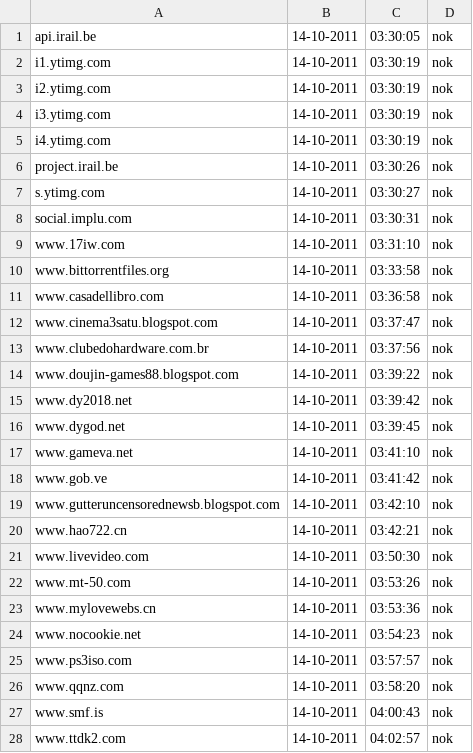
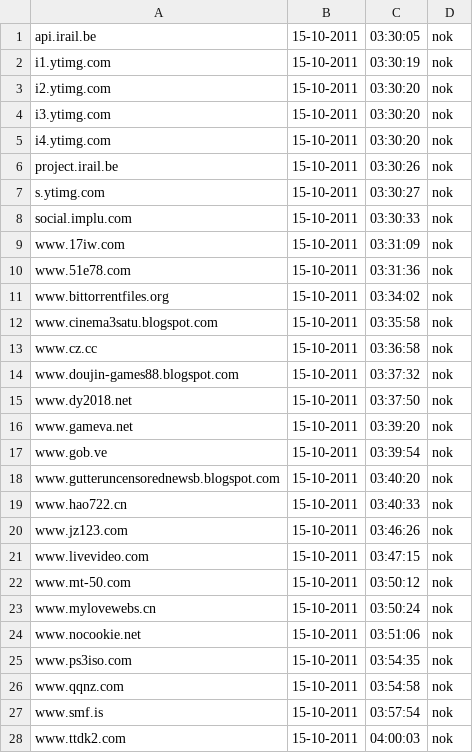
Before and after one commit to Tuinslak/GFW-URL-checker, a CSV file: testResults/nl/results_nok.csv, drawn as a sheet; only a part is shown; the diff covers the shown part only.

```diff
--- a/testResults/nl/results_nok.csv
+++ b/testResults/nl/results_nok.csv
@@ -1,28 +1,28 @@
-api.irail.be,14-10-2011,03:30:05,nok
-i1.ytimg.com,14-10-2011,03:30:19,nok
-i2.ytimg.com,14-10-2011,03:30:19,nok
-i3.ytimg.com,14-10-2011,03:30:19,nok
-i4.ytimg.com,14-10-2011,03:30:19,nok
-project.irail.be,14-10-2011,03:30:26,nok
-s.ytimg.com,14-10-2011,03:30:27,nok
-social.implu.com,14-10-2011,03:30:31,nok
-www.17iw.com,14-10-2011,03:31:10,nok
-www.bittorrentfiles.org,14-10-2011,03:33:58,nok
-www.casadellibro.com,14-10-2011,03:36:58,nok
-www.cinema3satu.blogspot.com,14-10-2011,03:37:47,nok
-www.clubedohardware.com.br,14-10-2011,03:37:56,nok
-www.doujin-games88.blogspot.com,14-10-2011,03:39:22,nok
-www.dy2018.net,14-10-2011,03:39:42,nok
-www.dygod.net,14-10-2011,03:39:45,nok
-www.gameva.net,14-10-2011,03:41:10,nok
-www.gob.ve,14-10-2011,03:41:42,nok
-www.gutteruncensorednewsb.blogspot.com,14-10-2011,03:42:10,nok
-www.hao722.cn,14-10-2011,03:42:21,nok
-www.livevideo.com,14-10-2011,03:50:30,nok
-www.mt-50.com,14-10-2011,03:53:26,nok
-www.mylovewebs.cn,14-10-2011,03:53:36,nok
-www.nocookie.net,14-10-2011,03:54:23,nok
-www.ps3iso.com,14-10-2011,03:57:57,nok
-www.qqnz.com,14-10-2011,03:58:20,nok
-www.smf.is,14-10-2011,04:00:43,nok
-www.ttdk2.com,14-10-2011,04:02:57,nok
+api.irail.be,15-10-2011,03:30:05,nok
+i1.ytimg.com,15-10-2011,03:30:19,nok
+i2.ytimg.com,15-10-2011,03:30:20,nok
+i3.ytimg.com,15-10-2011,03:30:20,nok
+i4.ytimg.com,15-10-2011,03:30:20,nok
+project.irail.be,15-10-2011,03:30:26,nok
+s.ytimg.com,15-10-2011,03:30:27,nok
+social.implu.com,15-10-2011,03:30:33,nok
+www.17iw.com,15-10-2011,03:31:09,nok
+www.51e78.com,15-10-2011,03:31:36,nok
+www.bittorrentfiles.org,15-10-2011,03:34:02,nok
+www.cinema3satu.blogspot.com,15-10-2011,03:35:58,nok
+www.cz.cc,15-10-2011,03:36:58,nok
+www.doujin-games88.blogspot.com,15-10-2011,03:37:32,nok
+www.dy2018.net,15-10-2011,03:37:50,nok
+www.gameva.net,15-10-2011,03:39:20,nok
+www.gob.ve,15-10-2011,03:39:54,nok
+www.gutteruncensorednewsb.blogspot.com,15-10-2011,03:40:20,nok
+www.hao722.cn,15-10-2011,03:40:33,nok
+www.jz123.com,15-10-2011,03:46:26,nok
+www.livevideo.com,15-10-2011,03:47:15,nok
+www.mt-50.com,15-10-2011,03:50:12,nok
+www.mylovewebs.cn,15-10-2011,03:50:24,nok
+www.nocookie.net,15-10-2011,03:51:06,nok
+www.ps3iso.com,15-10-2011,03:54:35,nok
+www.qqnz.com,15-10-2011,03:54:58,nok
+www.smf.is,15-10-2011,03:57:54,nok
+www.ttdk2.com,15-10-2011,04:00:03,nok
```
Also changed, not shown: 1 added row and 8 edited cells elsewhere in this file, testResults/nl/results.csv, testResults/nl/results_ok.csv.
